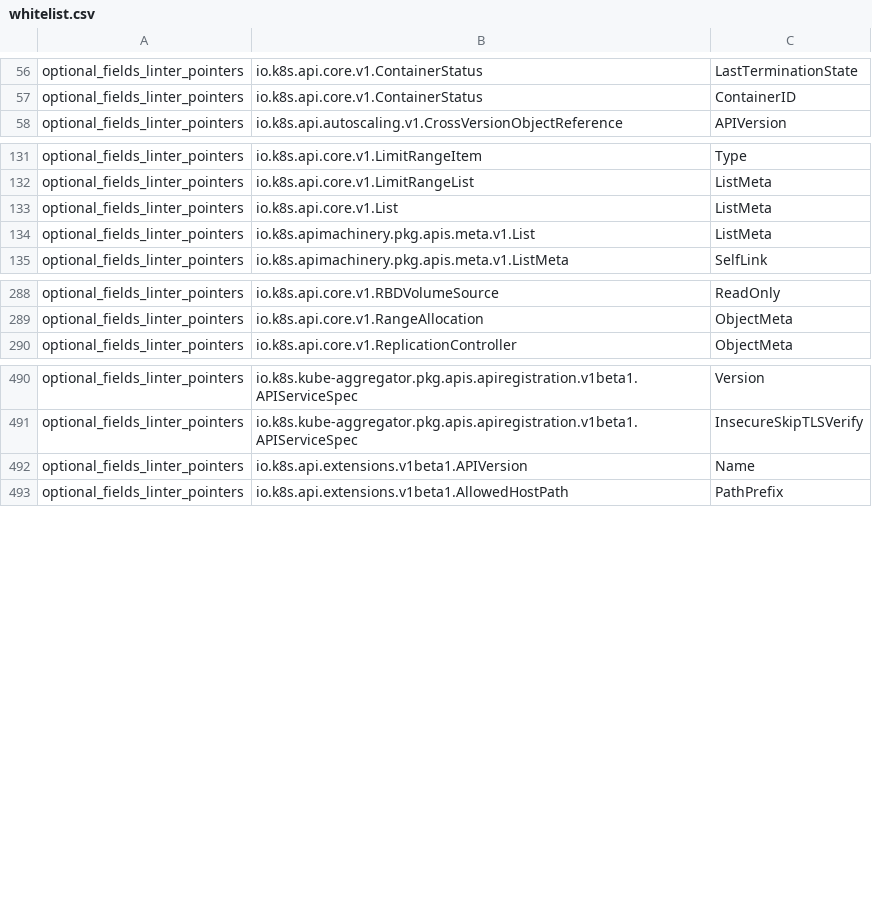
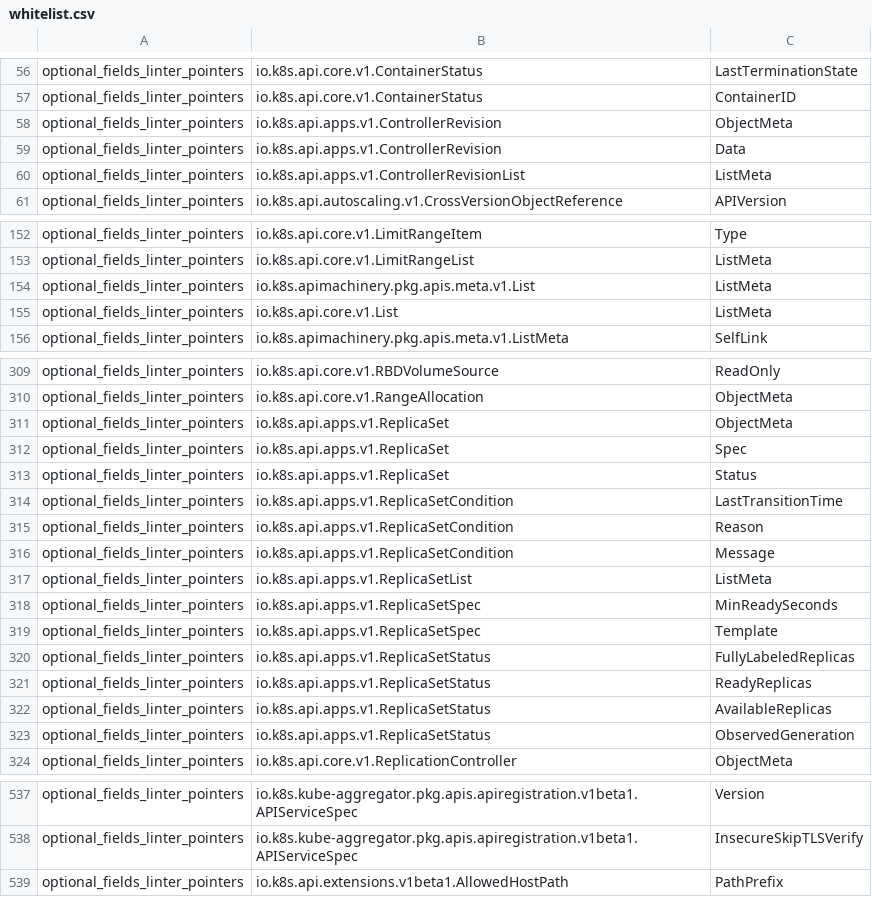
Before and after one commit to roycaihw/kubernetes, a CSV file: staging/src/k8s.io/code-generator/cmd/api-linter/linters/whitelist.csv, drawn as a sheet; only a part is shown, gaps mark what is left out; the diff covers the shown part only.

```diff
--- a/staging/src/k8s.io/code-generator/cmd/api-linter/linters/whitelist.csv
+++ b/staging/src/k8s.io/code-generator/cmd/api-linter/linters/whitelist.csv
@@ -57,2 +57,5 @@ optional_fields_linter_pointers,io.k8s.api.core.v1.ContainerStatus,LastTerminati
 optional_fields_linter_pointers,io.k8s.api.core.v1.ContainerStatus,ContainerID
+optional_fields_linter_pointers,io.k8s.api.apps.v1.ControllerRevision,ObjectMeta
+optional_fields_linter_pointers,io.k8s.api.apps.v1.ControllerRevision,Data
+optional_fields_linter_pointers,io.k8s.api.apps.v1.ControllerRevisionList,ListMeta
 optional_fields_linter_pointers,io.k8s.api.autoscaling.v1.CrossVersionObjectReference,APIVersion
@@ -132,4 +153,4 @@ optional_fields_linter_pointers,io.k8s.api.core.v1.LimitRangeItem,Type
 optional_fields_linter_pointers,io.k8s.api.core.v1.LimitRangeList,ListMeta
+optional_fields_linter_pointers,io.k8s.apimachinery.pkg.apis.meta.v1.List,ListMeta
 optional_fields_linter_pointers,io.k8s.api.core.v1.List,ListMeta
-optional_fields_linter_pointers,io.k8s.apimachinery.pkg.apis.meta.v1.List,ListMeta
 optional_fields_linter_pointers,io.k8s.apimachinery.pkg.apis.meta.v1.ListMeta,SelfLink
@@ -289,2 +310,15 @@ optional_fields_linter_pointers,io.k8s.api.core.v1.RBDVolumeSource,ReadOnly
 optional_fields_linter_pointers,io.k8s.api.core.v1.RangeAllocation,ObjectMeta
+optional_fields_linter_pointers,io.k8s.api.apps.v1.ReplicaSet,ObjectMeta
+optional_fields_linter_pointers,io.k8s.api.apps.v1.ReplicaSet,Spec
+optional_fields_linter_pointers,io.k8s.api.apps.v1.ReplicaSet,Status
+optional_fields_linter_pointers,io.k8s.api.apps.v1.ReplicaSetCondition,LastTransitionTime
+optional_fields_linter_pointers,io.k8s.api.apps.v1.ReplicaSetCondition,Reason
+optional_fields_linter_pointers,io.k8s.api.apps.v1.ReplicaSetCondition,Message
+optional_fields_linter_pointers,io.k8s.api.apps.v1.ReplicaSetList,ListMeta
+optional_fields_linter_pointers,io.k8s.api.apps.v1.ReplicaSetSpec,MinReadySeconds
+optional_fields_linter_pointers,io.k8s.api.apps.v1.ReplicaSetSpec,Template
+optional_fields_linter_pointers,io.k8s.api.apps.v1.ReplicaSetStatus,FullyLabeledReplicas
+optional_fields_linter_pointers,io.k8s.api.apps.v1.ReplicaSetStatus,ReadyReplicas
+optional_fields_linter_pointers,io.k8s.api.apps.v1.ReplicaSetStatus,AvailableReplicas
+optional_fields_linter_pointers,io.k8s.api.apps.v1.ReplicaSetStatus,ObservedGeneration
 optional_fields_linter_pointers,io.k8s.api.core.v1.ReplicationController,ObjectMeta
@@ -491,3 +538,2 @@ optional_fields_linter_pointers,io.k8s.kube-aggregator.pkg.apis.apiregistration.
 optional_fields_linter_pointers,io.k8s.kube-aggregator.pkg.apis.apiregistration.v1beta1.APIServiceSpec,InsecureSkipTLSVerify
-optional_fields_linter_pointers,io.k8s.api.extensions.v1beta1.APIVersion,Name
 optional_fields_linter_pointers,io.k8s.api.extensions.v1beta1.AllowedHostPath,PathPrefix
```
Also changed, not shown: 31 added rows, 5 removed rows and 12 moved rows elsewhere in this file.
